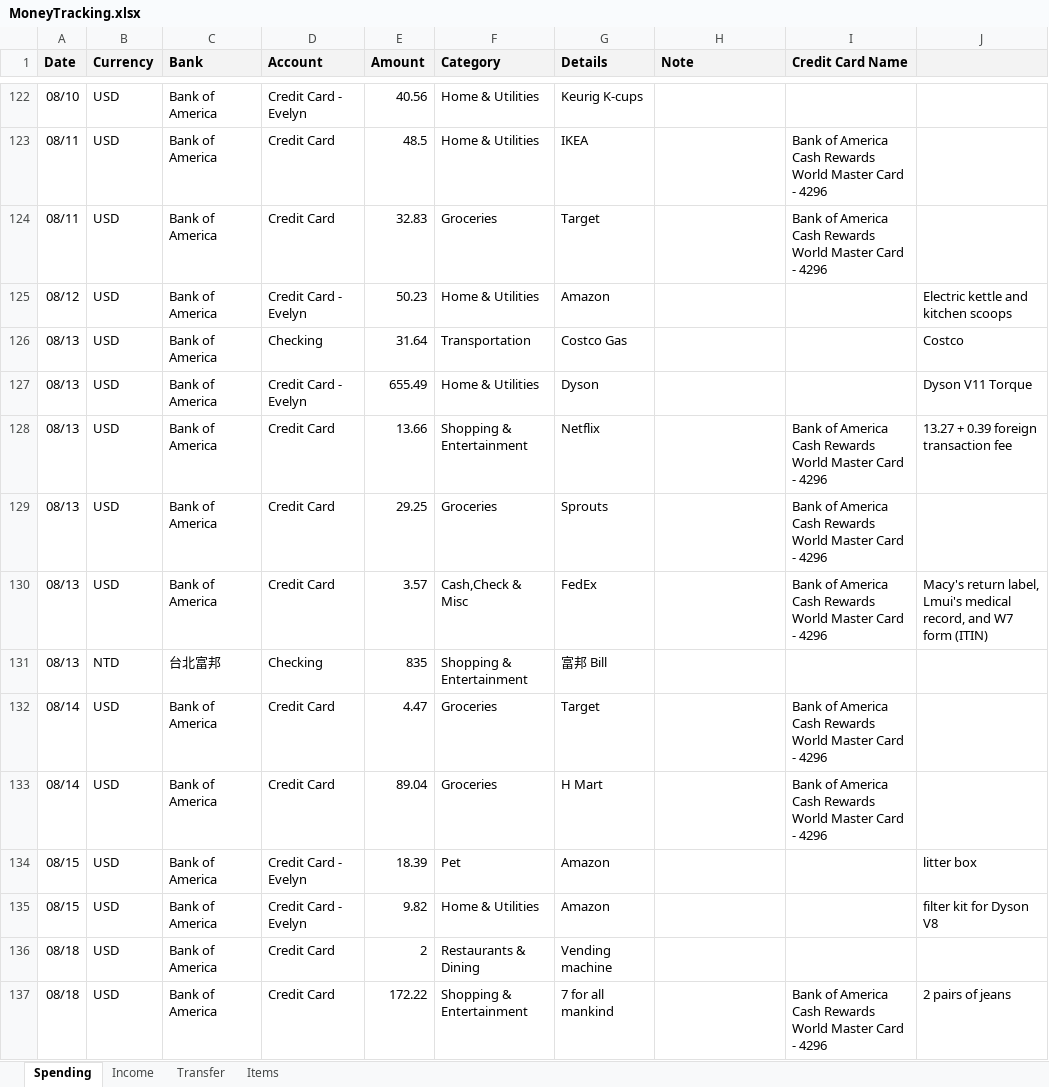
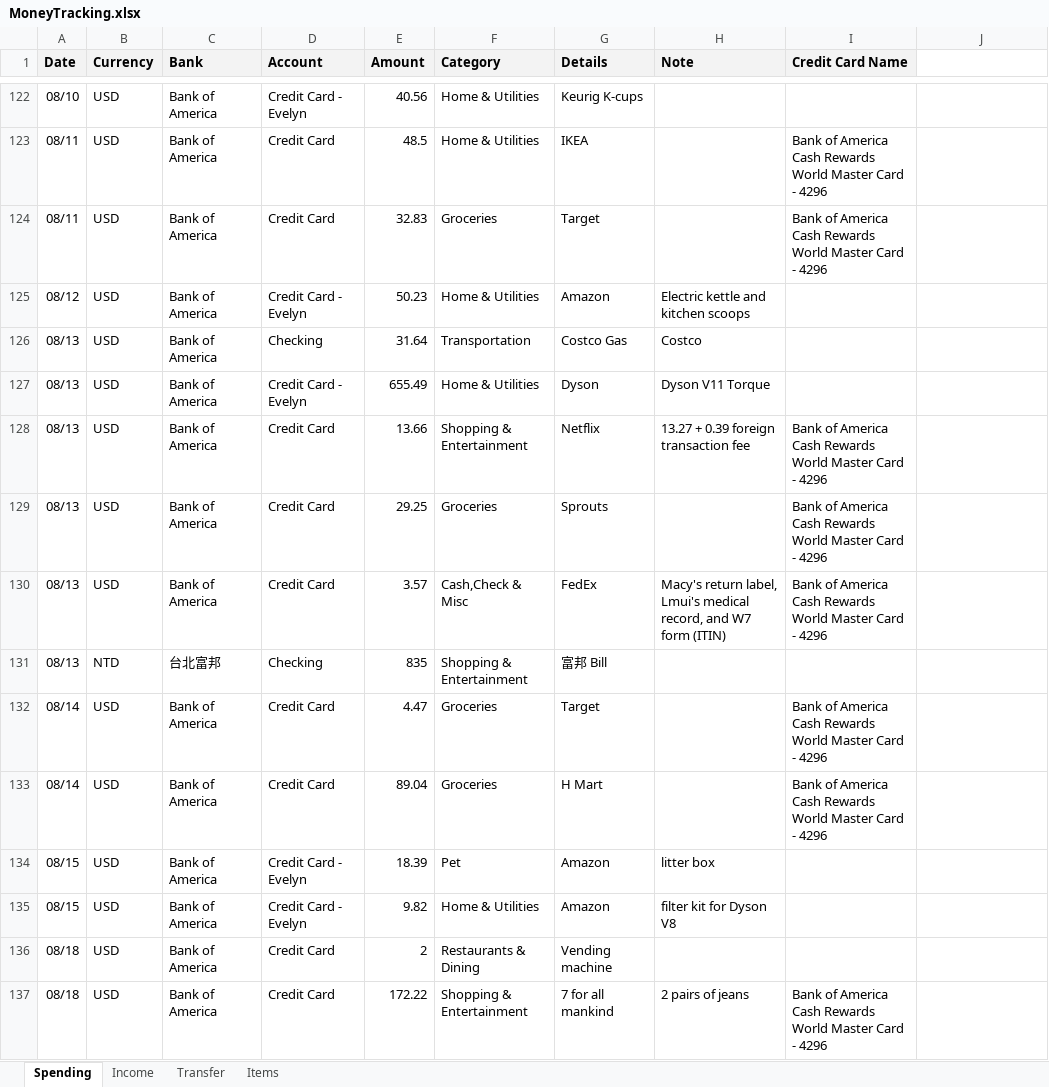
Before and after one commit to dgfsdg2001/MoneyMonitoring, an Excel workbook: MoneyTracking.xlsx, sheet Spending, drawn as a sheet; only a part is shown, gaps mark what is left out; values as stored, in another font and other column widths than the file's, no borders; charts and pictures not drawn; the diff covers the shown part only; the diff names each change by its address in the sheet, - before the commit and + after, or states it on an @@ line.

Commit message:
Update xlsx.

```diff
--- a/MoneyTracking.xlsx (sheet Spending)
+++ b/MoneyTracking.xlsx (sheet Spending)
-J1 fill: #F3F3F3
+J1 fill: none
-H125 (Note): (empty)
+H125 (Note): Electric kettle and kitchen scoops
-J125: Electric kettle and kitchen scoops
+J125: (empty)
-H126 (Note): (empty)
+H126 (Note): Costco
-J126: Costco
+J126: (empty)
-H127 (Note): (empty)
+H127 (Note): Dyson V11 Torque
-J127: Dyson V11 Torque
+J127: (empty)
-H128 (Note): (empty)
+H128 (Note): 13.27 + 0.39 foreign transaction fee
-J128: 13.27 + 0.39 foreign transaction fee
+J128: (empty)
-H130 (Note): (empty)
+H130 (Note): Macy's return label, Lmui's medical record, and W7 form (ITIN)
-J130: Macy's return label, Lmui's medical record, and W7 form (ITIN)
+J130: (empty)
-H134 (Note): (empty)
+H134 (Note): litter box
-J134: litter box
+J134: (empty)
-H135 (Note): (empty)
+H135 (Note): filter kit for Dyson V8
-J135: filter kit for Dyson V8
+J135: (empty)
-H137 (Note): (empty)
+H137 (Note): 2 pairs of jeans
-J137: 2 pairs of jeans
+J137: (empty)
```
Also changed, not shown: 76 added rows, 2 removed rows and 70 edited cells elsewhere in this sheet, sheet Transfer, sheet Income, 1 other file.
